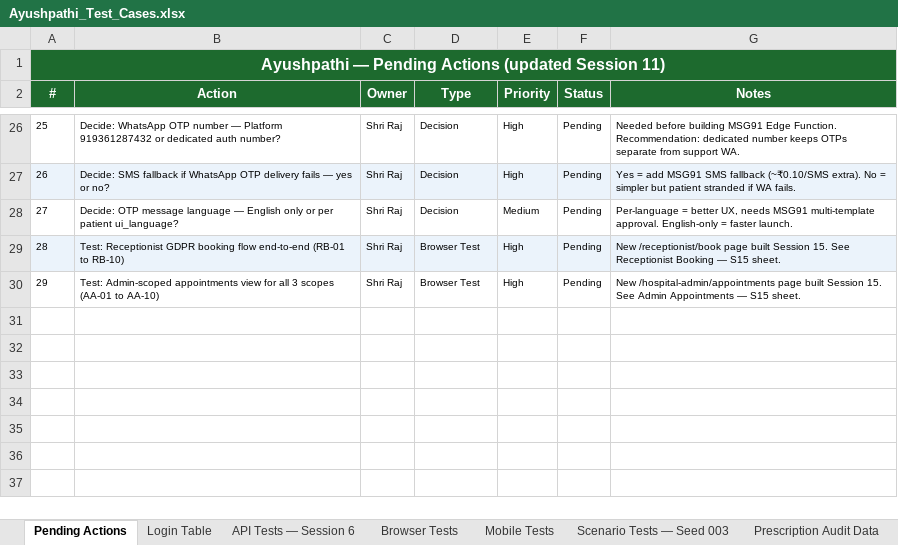
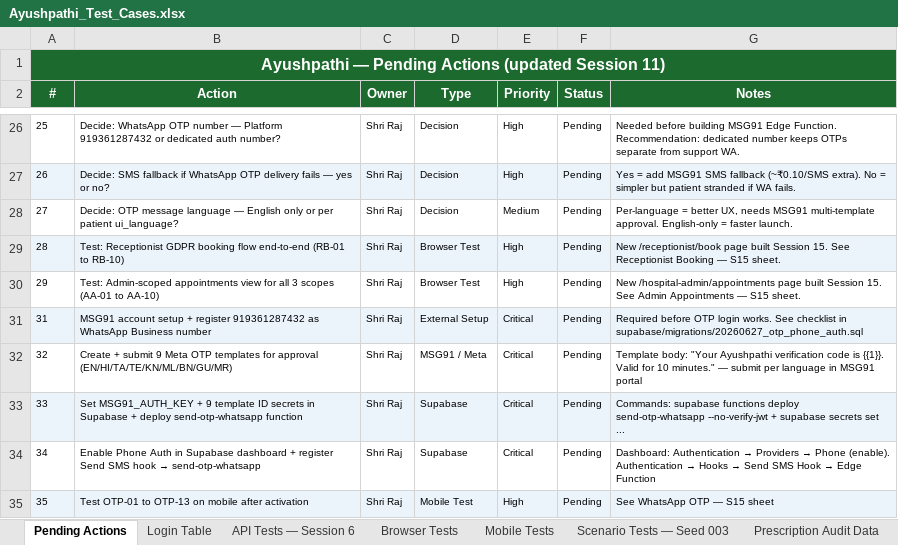
Before and after one commit to ShriniDhanaraj/ayushpathi-app, an Excel workbook: Ayushpathi_Test_Cases.xlsx, sheet Pending Actions, drawn as a sheet; only a part is shown, gaps mark what is left out; values as stored, in another font and other column widths than the file's, no borders; the diff names each change by its address in the sheet, - before the commit and + after, or states it on an @@ line.

Commit message:
docs: session 15 — HANDOFF_MASTER + OTP test cases (OTP-01..13)
- HANDOFF_MASTER: OTP section added, last commit updated to ee24fc3, session 16 priorities updated
- Ayushpathi_Test_Cases.xlsx: new sheet 'WhatsApp OTP — S15' (13 tests)
- Pending Actions: 5 new rows for MSG91/Meta/Supabase activation steps

```diff
--- a/Ayushpathi_Test_Cases.xlsx (sheet Pending Actions)
+++ b/Ayushpathi_Test_Cases.xlsx (sheet Pending Actions)
+row 31: 31 | MSG91 account setup + register 919361287432 as WhatsApp Business number | Shri Raj | External Setup | Critical | Pending | Required before OTP login works. See checklist in supabase/migrations/20260627_otp_phone_auth.sql
+row 32: 32 | Create + submit 9 Meta OTP templates for approval (EN/HI/TA/TE/KN/ML/BN/GU/MR) | Shri Raj | MSG91 / Meta | Critical | Pending | Template body: "Your Ayushpathi verification code is {{1}}. Valid for 10 minutes." — submit per language in MSG91 portal
+row 33: 33 | Set MSG91_AUTH_KEY + 9 template ID secrets in Supabase + deploy send-otp-whatsapp function | Shri Raj | Supabase | Critical | Pending | Commands: supabase functions deploy send-otp-whatsapp --no-verify-jwt + supabase secrets set ...
+row 34: 34 | Enable Phone Auth in Supabase dashboard + register Send SMS hook → send-otp-whatsapp | Shri Raj | Supabase | Critical | Pending | Dashboard: Authentication → Providers → Phone (enable). Authentication → Hooks → Send SMS Hook → Edge Function
+row 35: 35 | Test OTP-01 to OTP-13 on mobile after activation | Shri Raj | Mobile Test | High | Pending | See WhatsApp OTP — S15 sheet
```
Also changed, not shown: sheet Summary, other sheet tabs, 1 other file.
